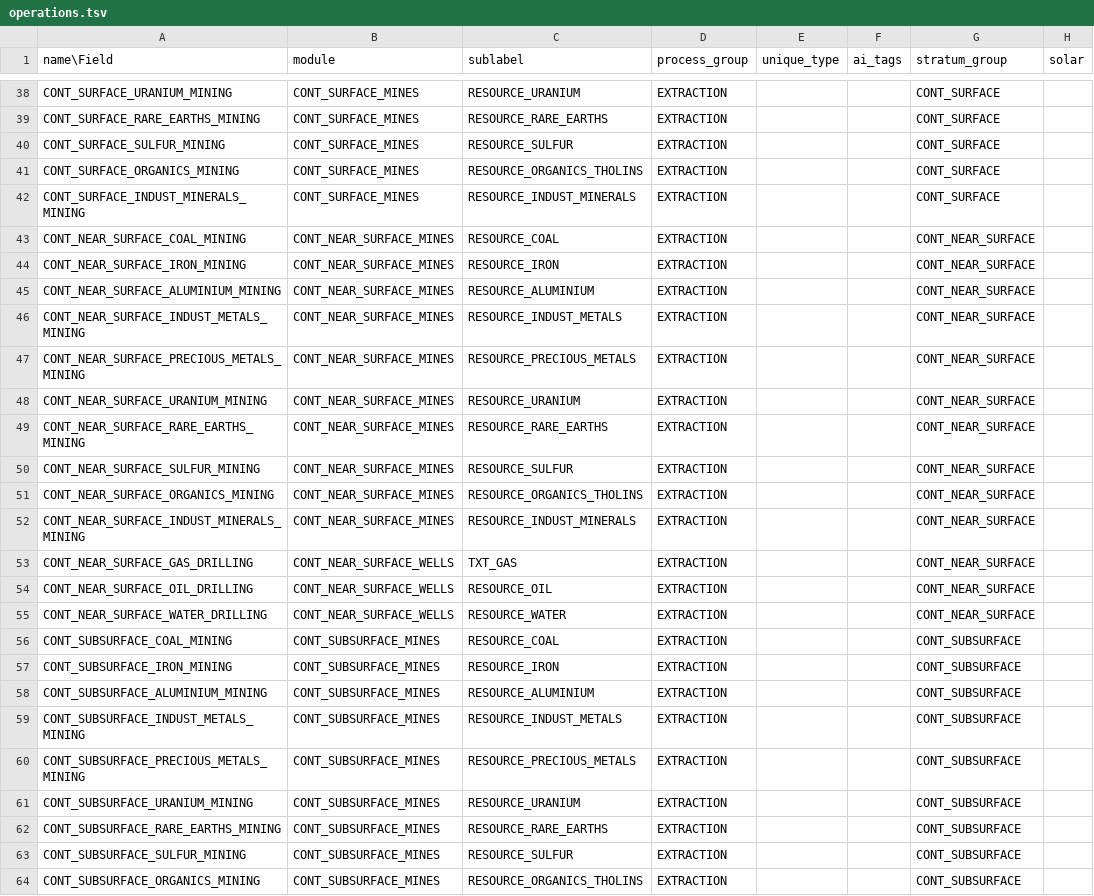
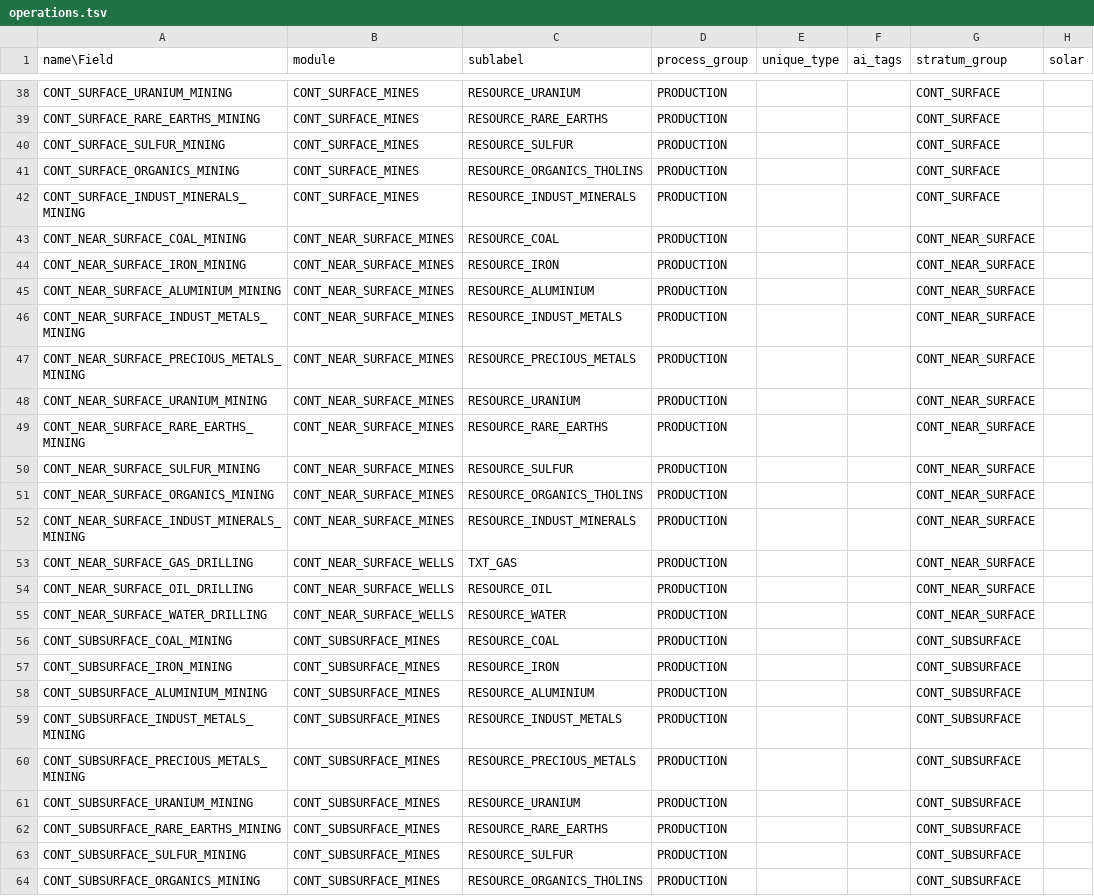
Before and after one commit to t2civ/astropolis_public, a TSV file: tables/operations.tsv, drawn as a sheet; only a part is shown, gaps mark what is left out; the diff covers the shown part only; the diff names each change by its address in the sheet, - before the commit and + after, or states it on an @@ line.

```diff
--- a/tables/operations.tsv
+++ b/tables/operations.tsv
-D38:D64 (process_group): EXTRACTION
+D38:D64 (process_group): PRODUCTION
```
Also changed, not shown: 158 edited cells elsewhere in this file, 4 other files.
